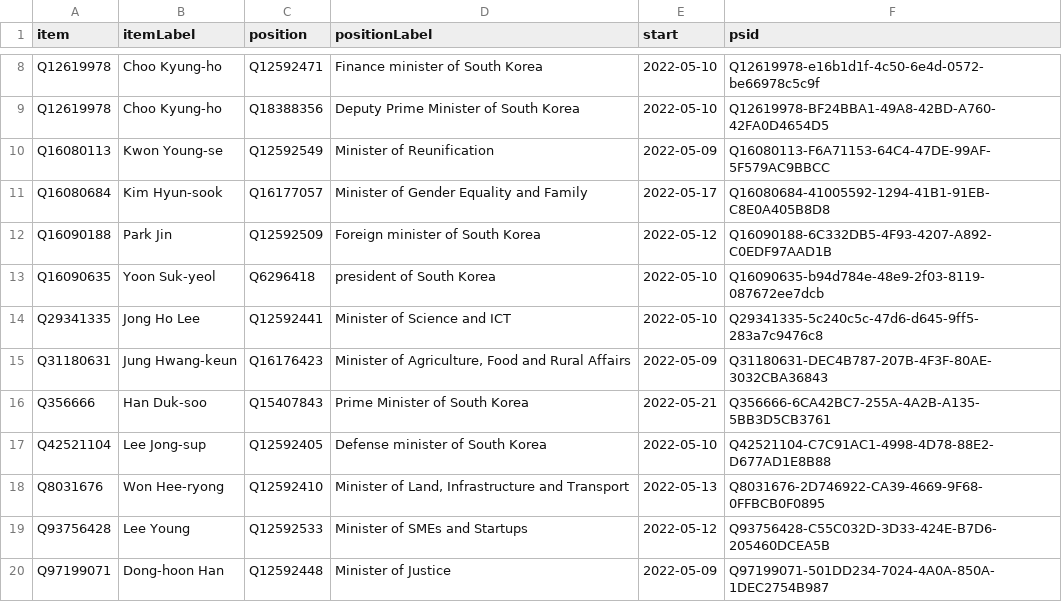
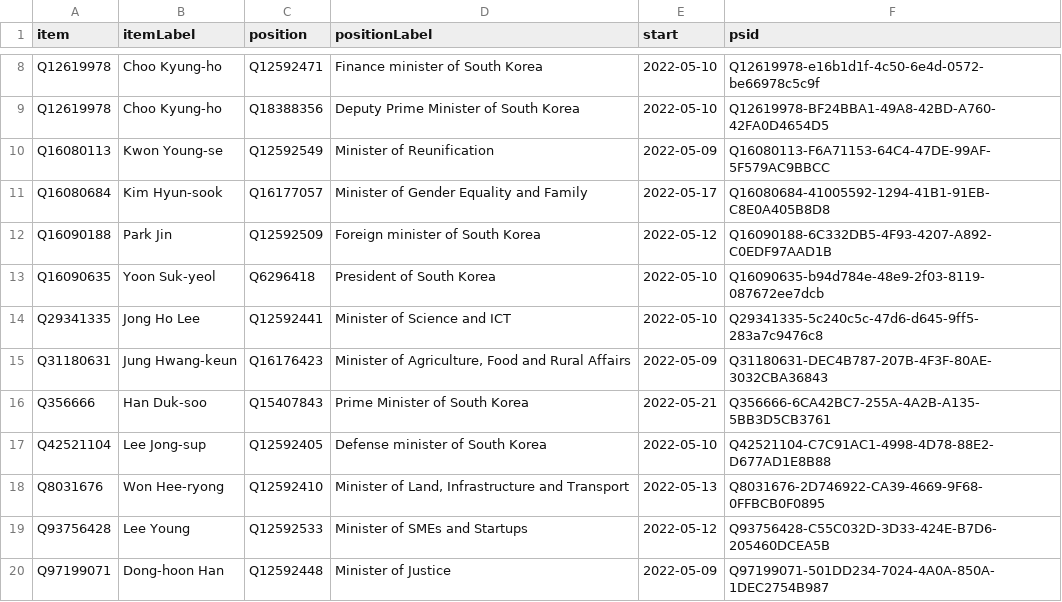
Before and after one commit to every-politician-scrapers/south-korea-ministers, a CSV file: wikidata/results/current-cabinet.csv, drawn as a sheet; only a part is shown, gaps mark what is left out.

Commit message:
Run SPARQL queries

```diff
--- a/wikidata/results/current-cabinet.csv
+++ b/wikidata/results/current-cabinet.csv
@@ -12,3 +12,3 @@ Q16080684,Kim Hyun-sook,Q16177057,Minister of Gender Equality and Family,2022-05
 Q16090188,Park Jin,Q12592509,Foreign minister of South Korea,2022-05-12,Q16090188-6C332DB5-4F93-4207-A892-C0EDF97AAD1B
-Q16090635,Yoon Suk-yeol,Q6296418,president of South Korea,2022-05-10,Q16090635-b94d784e-48e9-2f03-8119-087672ee7dcb
+Q16090635,Yoon Suk-yeol,Q6296418,President of South Korea,2022-05-10,Q16090635-b94d784e-48e9-2f03-8119-087672ee7dcb
 Q29341335,Jong Ho Lee,Q12592441,Minister of Science and ICT,2022-05-10,Q29341335-5c240c5c-47d6-d645-9ff5-283a7c9476c8
```
